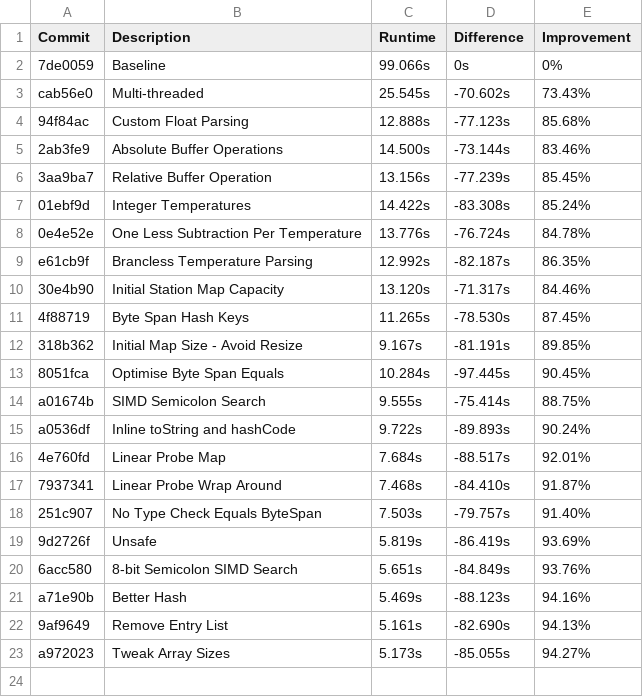
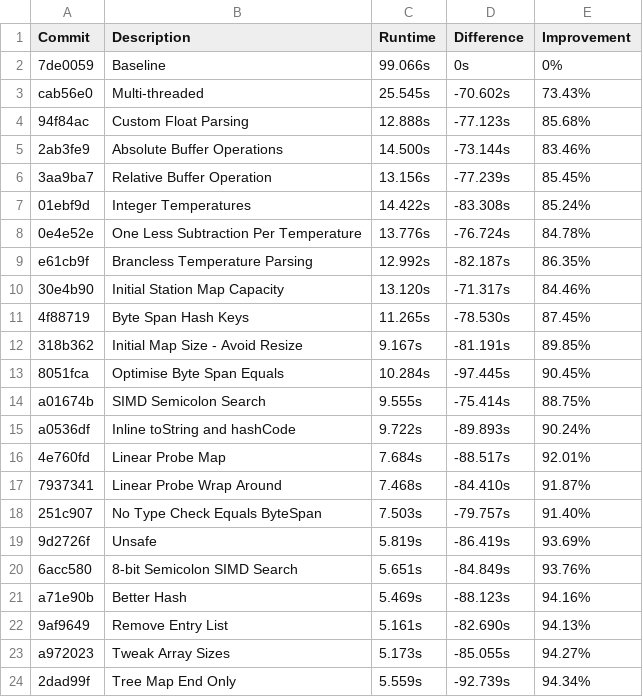
Before and after one commit to piggottdev/obrc, a CSV file: results.csv, drawn as a sheet; the diff names each change by its address in the sheet, - before the commit and + after, or states it on an @@ line.

```diff
--- a/results.csv
+++ b/results.csv
+row 24: 2dad99f | Tree Map End Only | 5.559s | -92.739s | 94.34%
```
Also changed, not shown: 1 other file.
